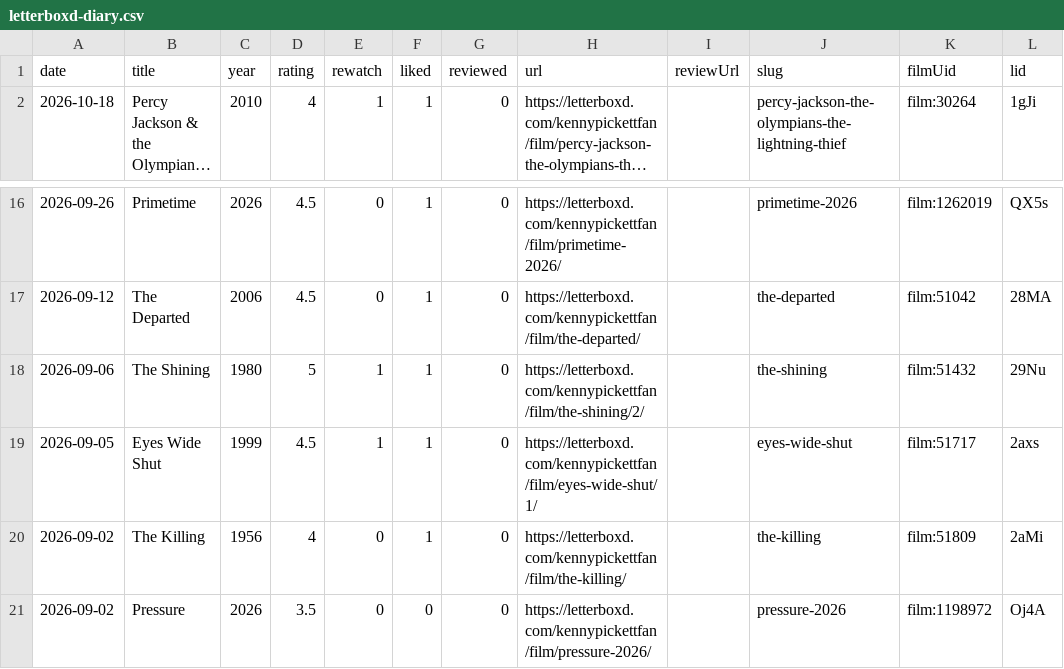
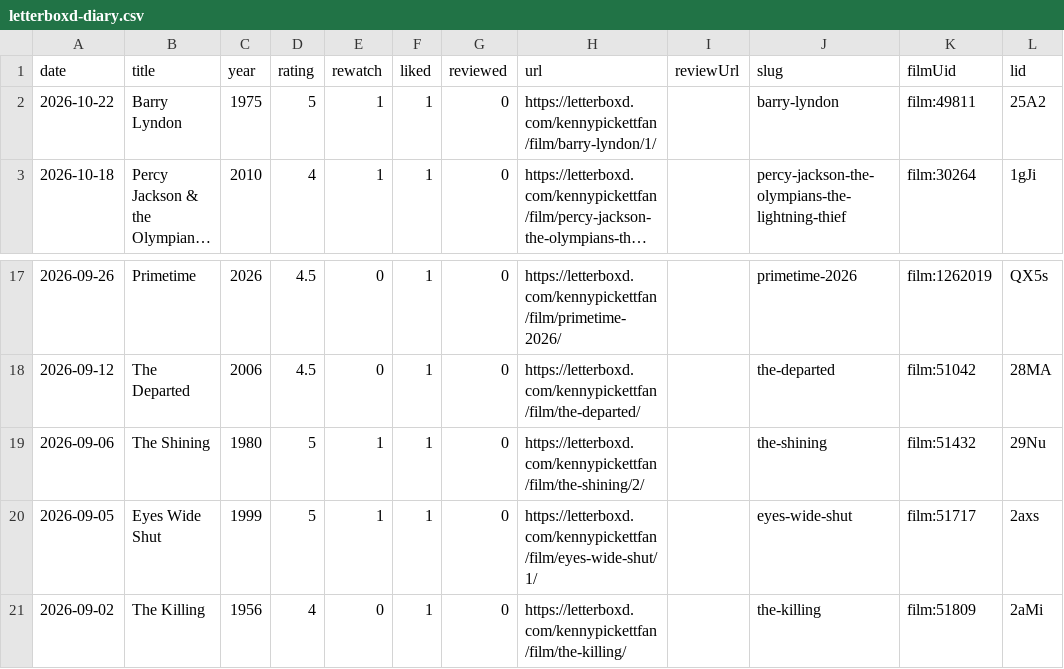
Before and after one commit to lhleap07-del/letterboxd-diary, a CSV file: images/letterboxd-diary.csv, drawn as a sheet; only a part is shown, gaps mark what is left out; the shorter side is filled out with more unchanged rows; long unchanged cells end in …; addresses are those after the commit; the diff names each change by its address in the sheet, - before the commit and + after, or states it on an @@ line.

```diff
--- a/images/letterboxd-diary.csv
+++ b/images/letterboxd-diary.csv
+row 2: 2026-10-22 | Barry Lyndon | 1975 | 5 | 1 | 1 | 0 | https://letterboxd.com/kennypickettfan/film/barry-lyndon/1/ |  | barry-lyndon | film:49811 | 25A2
-D20 (rating): 4.5
+D20 (rating): 5
```
Also changed, not shown: 10 other files.
